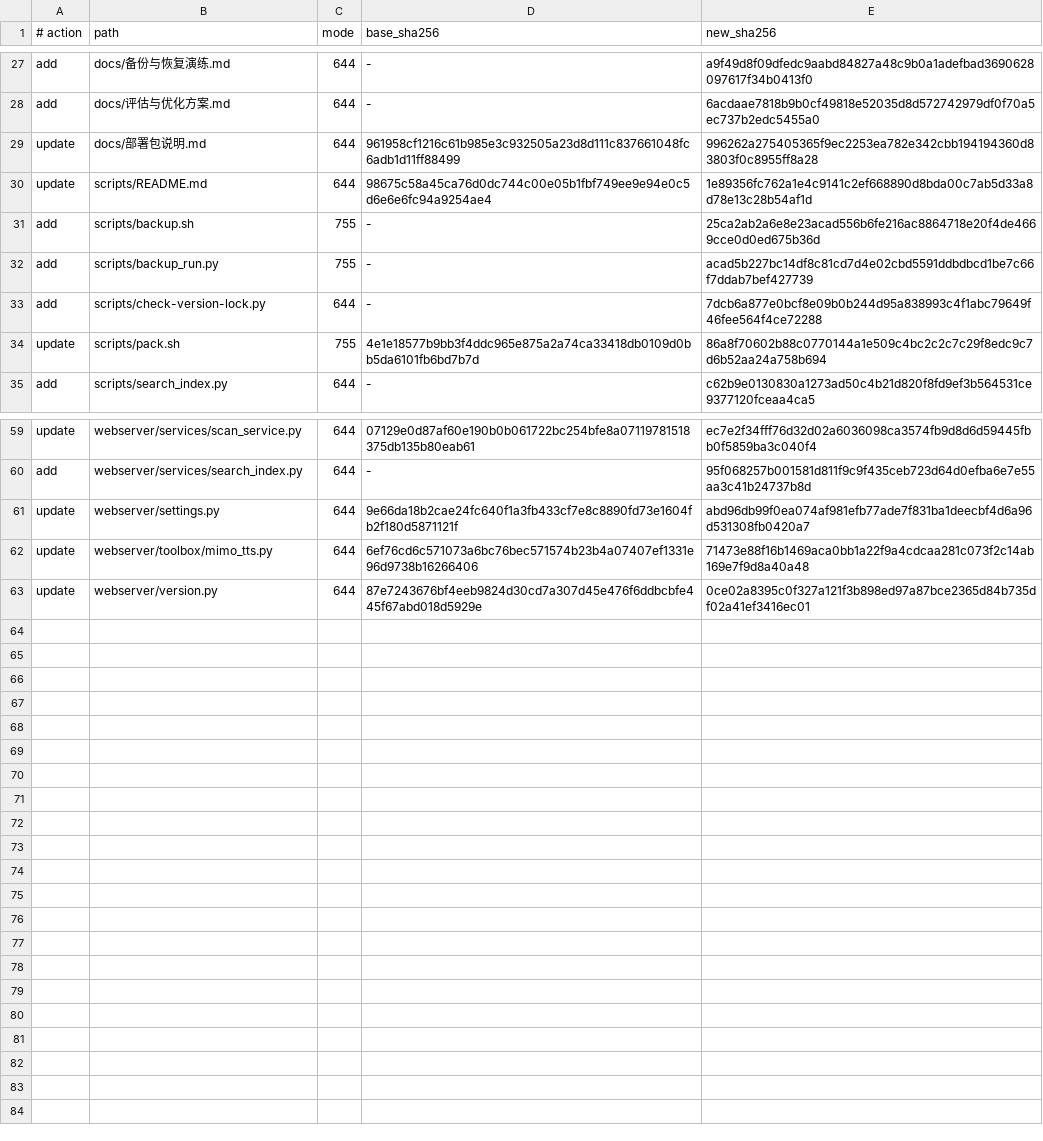
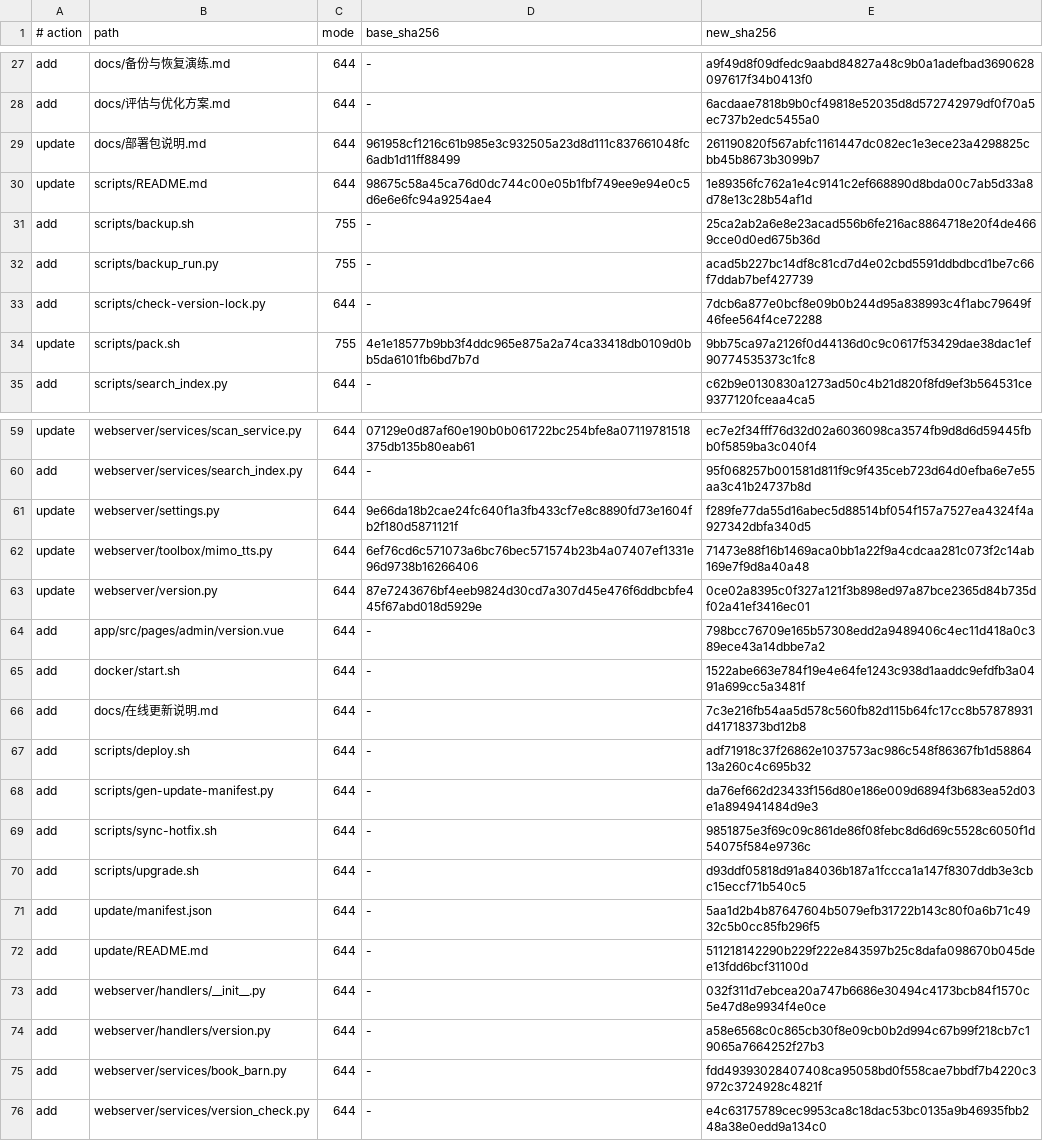
Before and after one commit to wxgoo/audiobook-src, a TSV file: delivery/overlay/MANIFEST.tsv, drawn as a sheet; only a part is shown, gaps mark what is left out; the diff covers the shown part only.

```diff
--- a/delivery/overlay/MANIFEST.tsv
+++ b/delivery/overlay/MANIFEST.tsv
@@ -28,3 +28,3 @@ add|docs/备份与恢复演练.md|644|-|a9f49d8f09dfedc9aabd84827a48c9b0a1adefba
 add|docs/评估与优化方案.md|644|-|6acdaae7818b9b0cf49818e52035d8d572742979df0f70a5ec737b2edc5455a0
-update|docs/部署包说明.md|644|961958cf1216c61b985e3c932505a23d8d111c837661048fc6adb1d11ff88499|996262a275405365f9ec2253ea782e342cbb194194360d83803f0c8955ff8a28
+update|docs/部署包说明.md|644|961958cf1216c61b985e3c932505a23d8d111c837661048fc6adb1d11ff88499|261190820f567abfc1161447dc082ec1e3ece23a4298825cbb45b8673b3099b7
 update|scripts/README.md|644|98675c58a45ca76d0dc744c00e05b1fbf749ee9e94e0c5d6e6e6fc94a9254ae4|1e89356fc762a1e4c9141c2ef668890d8bda00c7ab5d33a8d78e13c28b54af1d
@@ -33,3 +33,3 @@ add|scripts/backup_run.py|755|-|acad5b227bc14df8c81cd7d4e02cbd5591ddbdbcd1be7c66
 add|scripts/check-version-lock.py|644|-|7dcb6a877e0bcf8e09b0b244d95a838993c4f1abc79649f46fee564f4ce72288
-update|scripts/pack.sh|755|4e1e18577b9bb3f4ddc965e875a2a74ca33418db0109d0bb5da6101fb6bd7b7d|86a8f70602b88c0770144a1e509c4bc2c2c7c29f8edc9c7d6b52aa24a758b694
+update|scripts/pack.sh|755|4e1e18577b9bb3f4ddc965e875a2a74ca33418db0109d0bb5da6101fb6bd7b7d|9bb75ca97a2126f0d44136d0c9c0617f53429dae38dac1ef90774535373c1fc8
 add|scripts/search_index.py|644|-|c62b9e0130830a1273ad50c4b21d820f8fd9ef3b564531ce9377120fceaa4ca5
@@ -60,4 +60,17 @@ update|webserver/services/scan_service.py|644|07129e0d87af60e190b0b061722bc254bf
 add|webserver/services/search_index.py|644|-|95f068257b001581d811f9c9f435ceb723d64d0efba6e7e55aa3c41b24737b8d
-update|webserver/settings.py|644|9e66da18b2cae24fc640f1a3fb433cf7e8c8890fd73e1604fb2f180d5871121f|abd96db99f0ea074af981efb77ade7f831ba1deecbf4d6a96d531308fb0420a7
+update|webserver/settings.py|644|9e66da18b2cae24fc640f1a3fb433cf7e8c8890fd73e1604fb2f180d5871121f|f289fe77da55d16abec5d88514bf054f157a7527ea4324f4a927342dbfa340d5
 update|webserver/toolbox/mimo_tts.py|644|6ef76cd6c571073a6bc76bec571574b23b4a07407ef1331e96d9738b16266406|71473e88f16b1469aca0bb1a22f9a4cdcaa281c073f2c14ab169e7f9d8a40a48
 update|webserver/version.py|644|87e7243676bf4eeb9824d30cd7a307d45e476f6ddbcbfe445f67abd018d5929e|0ce02a8395c0f327a121f3b898ed97a87bce2365d84b735df02a41ef3416ec01
+add|app/src/pages/admin/version.vue|644|-|798bcc76709e165b57308edd2a9489406c4ec11d418a0c389ece43a14dbbe7a2
+add|docker/start.sh|644|-|1522abe663e784f19e4e64fe1243c938d1aaddc9efdfb3a0491a699cc5a3481f
+add|docs/在线更新说明.md|644|-|7c3e216fb54aa5d578c560fb82d115b64fc17cc8b57878931d41718373bd12b8
+add|scripts/deploy.sh|644|-|adf71918c37f26862e1037573ac986c548f86367fb1d5886413a260c4c695b32
+add|scripts/gen-update-manifest.py|644|-|da76ef662d23433f156d80e186e009d6894f3b683ea52d03e1a894941484d9e3
+add|scripts/sync-hotfix.sh|644|-|9851875e3f69c09c861de86f08febc8d6d69c5528c6050f1d54075f584e9736c
+add|scripts/upgrade.sh|644|-|d93ddf05818d91a84036b187a1fccca1a147f8307ddb3e3cbc15eccf71b540c5
+add|update/manifest.json|644|-|5aa1d2b4b87647604b5079efb31722b143c80f0a6b71c4932c5b0cc85fb296f5
+add|update/README.md|644|-|511218142290b229f222e843597b25c8dafa098670b045dee13fdd6bcf31100d
+add|webserver/handlers/__init__.py|644|-|032f311d7ebcea20a747b6686e30494c4173bcb84f1570c5e47d8e9934f4e0ce
+add|webserver/handlers/version.py|644|-|a58e6568c0c865cb30f8e09cb0b2d994c67b99f218cb7c19065a7664252f27b3
+add|webserver/services/book_barn.py|644|-|fdd49393028407408ca95058bd0f558cae7bbdf7b4220c3972c3724928c4821f
+add|webserver/services/version_check.py|644|-|e4c63175789cec9953ca8c18dac53bc0135a9b46935fbb248a38e0edd9a134c0
```
Also changed, not shown: 7 edited cells elsewhere in this file, 51 other files.
